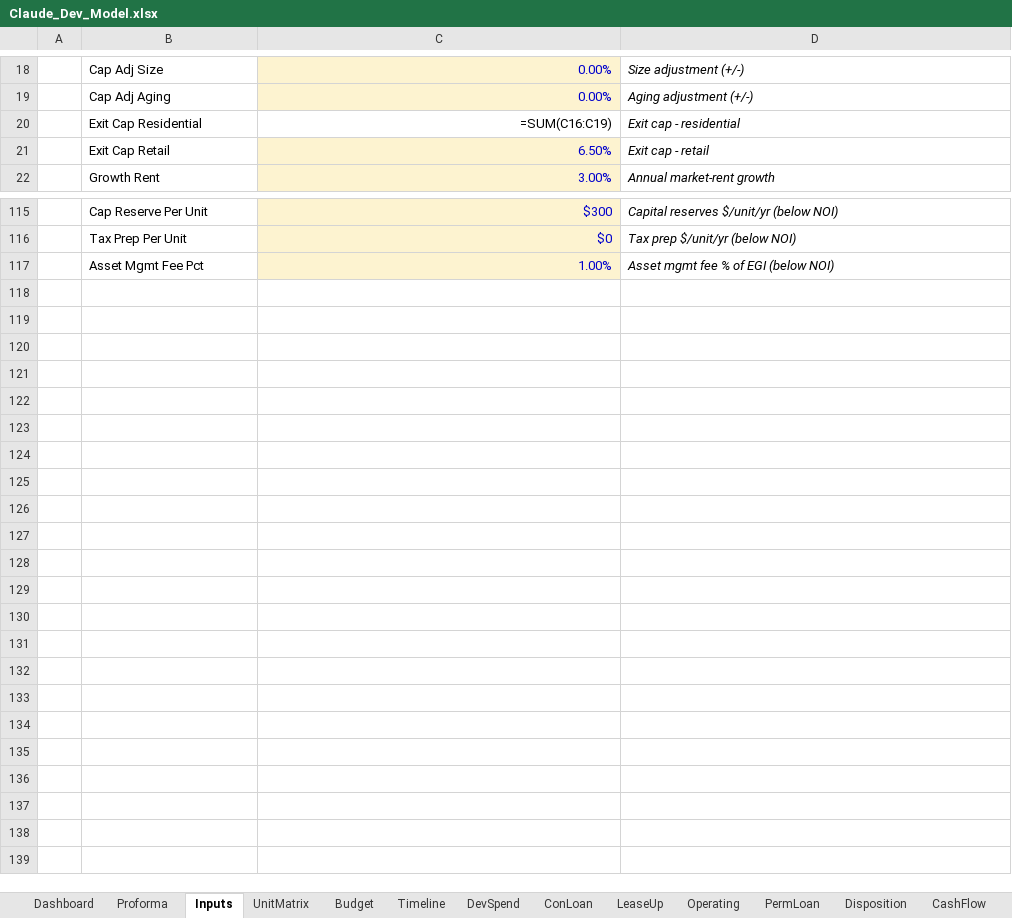
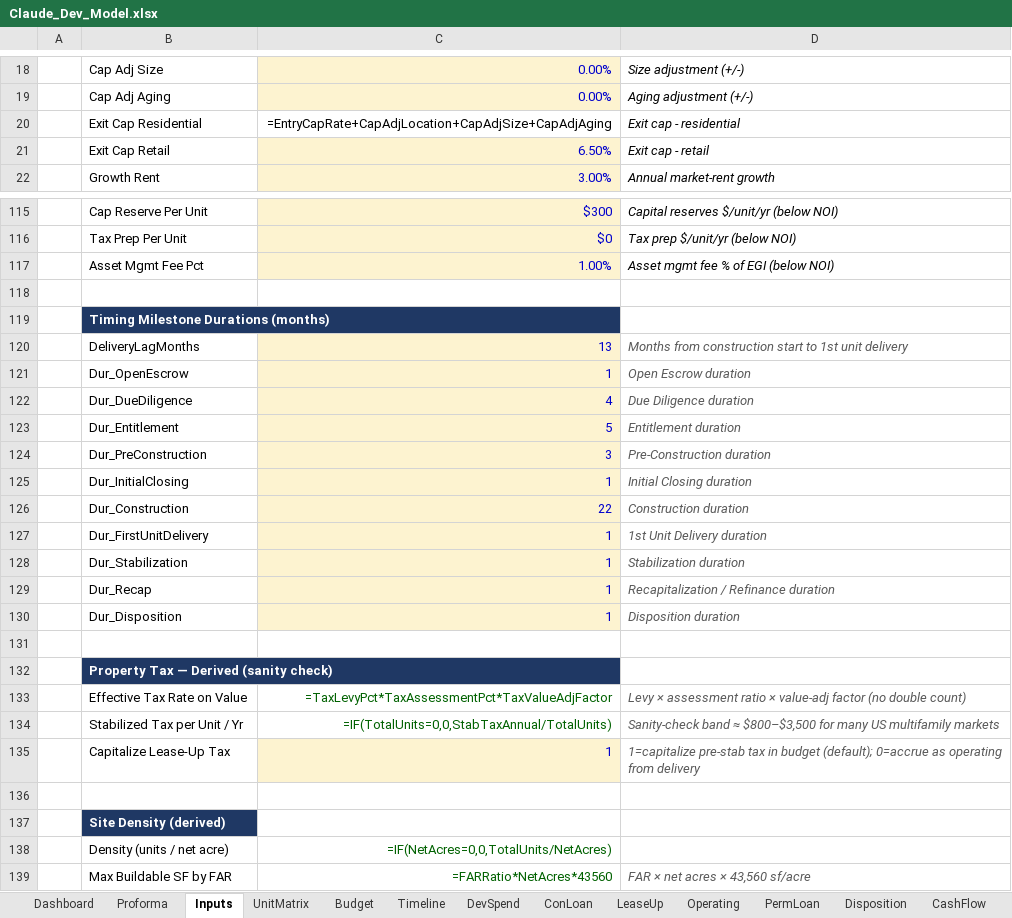
Before and after one commit to thomasholben5-web/dev-model, an Excel workbook: Claude_Dev_Model.xlsx, sheet Inputs, drawn as a sheet; only a part is shown, gaps mark what is left out; values as stored, in another font and other column widths than the file's, no borders; formulas without a stored value are shown as written; the diff covers the shown part only; the diff names each change by its address in the sheet, - before the commit and + after, or states it on an @@ line.

```diff
--- a/Claude_Dev_Model.xlsx (sheet Inputs)
+++ b/Claude_Dev_Model.xlsx (sheet Inputs)
-C20: =SUM(C16:C19)
+C20: =EntryCapRate+CapAdjLocation+CapAdjSize+CapAdjAging
+row 118: (empty)
+row 119:  | Timing Milestone Durations (months)
+row 120:  | DeliveryLagMonths | 13 | Months from construction start to 1st unit delivery
+row 121:  | Dur_OpenEscrow | 1 | Open Escrow duration
+row 122:  | Dur_DueDiligence | 4 | Due Diligence duration
+row 123:  | Dur_Entitlement | 5 | Entitlement duration
+row 124:  | Dur_PreConstruction | 3 | Pre-Construction duration
+row 125:  | Dur_InitialClosing | 1 | Initial Closing duration
+row 126:  | Dur_Construction | 22 | Construction duration
+row 127:  | Dur_FirstUnitDelivery | 1 | 1st Unit Delivery duration
+row 128:  | Dur_Stabilization | 1 | Stabilization duration
+row 129:  | Dur_Recap | 1 | Recapitalization / Refinance duration
+row 130:  | Dur_Disposition | 1 | Disposition duration
+row 131: (empty)
+row 132:  | Property Tax — Derived (sanity check)
+row 133:  | Effective Tax Rate on Value | =TaxLevyPct*TaxAssessmentPct*TaxValueAdjFactor | Levy × assessment ratio × value-adj factor (no double count)
+row 134:  | Stabilized Tax per Unit / Yr | =IF(TotalUnits=0,0,StabTaxAnnual/TotalUnits) | Sanity-check band ≈ $800–$3,500 for many US multifamily markets
+row 135:  | Capitalize Lease-Up Tax | 1 | 1=capitalize pre-stab tax in budget (default); 0=accrue as operating from delivery
+row 136: (empty)
+row 137:  | Site Density (derived)
+row 138:  | Density (units / net acre) | =IF(NetAcres=0,0,TotalUnits/NetAcres)
+row 139:  | Max Buildable SF by FAR | =FARRatio*NetAcres*43560 | FAR × net acres × 43,560 sf/acre
```
Also changed, not shown: 1 edited cell elsewhere in this sheet, sheet Operating, sheet Returns, sheet DevSpend, sheet Proforma, sheet Diagnostics, sheet Timeline, 1 more sheet, 7 other files.
